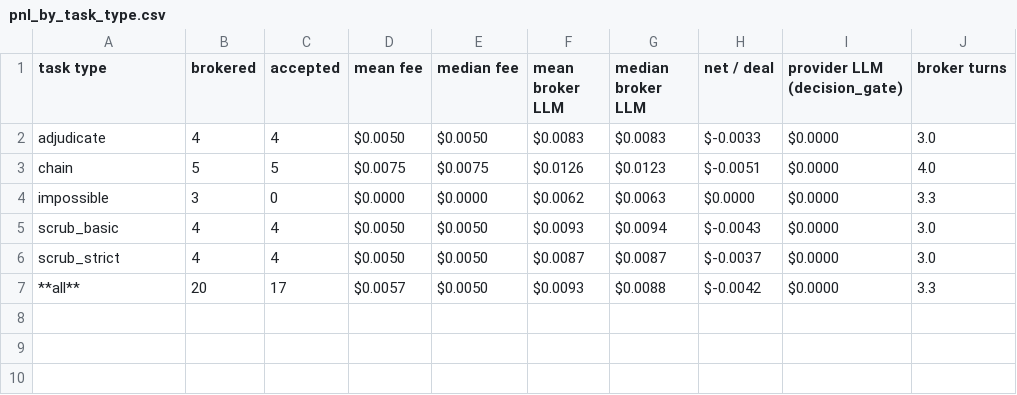
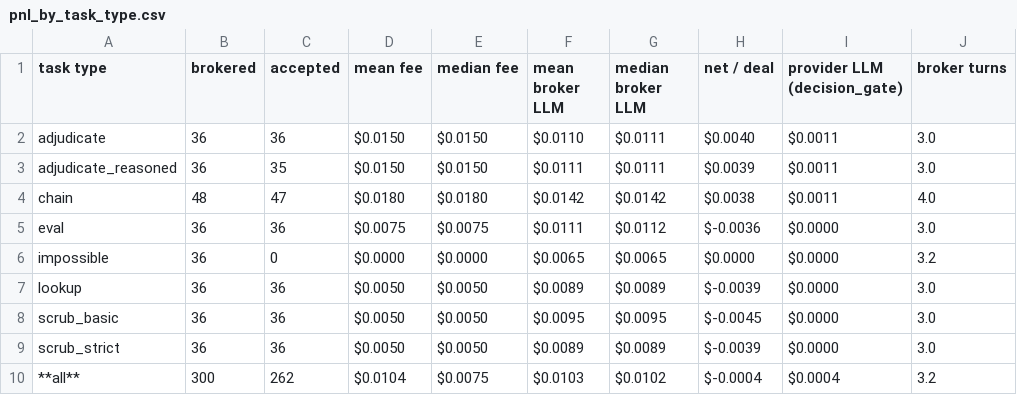
Before and after one commit to hemangnagar/bot-bot-market, a CSV file: report/pnl_by_task_type.csv, drawn as a sheet.

```diff
--- a/report/pnl_by_task_type.csv
+++ b/report/pnl_by_task_type.csv
@@ -1,7 +1,10 @@
 task type,brokered,accepted,mean fee,median fee,mean broker LLM,median broker LLM,net / deal,provider LLM (decision_gate),broker turns
-adjudicate,4,4,$0.0050,$0.0050,$0.0083,$0.0083,$-0.0033,$0.0000,3.0
-chain,5,5,$0.0075,$0.0075,$0.0126,$0.0123,$-0.0051,$0.0000,4.0
-impossible,3,0,$0.0000,$0.0000,$0.0062,$0.0063,$0.0000,$0.0000,3.3
-scrub_basic,4,4,$0.0050,$0.0050,$0.0093,$0.0094,$-0.0043,$0.0000,3.0
-scrub_strict,4,4,$0.0050,$0.0050,$0.0087,$0.0087,$-0.0037,$0.0000,3.0
-**all**,20,17,$0.0057,$0.0050,$0.0093,$0.0088,$-0.0042,$0.0000,3.3
+adjudicate,36,36,$0.0150,$0.0150,$0.0110,$0.0111,$0.0040,$0.0011,3.0
+adjudicate_reasoned,36,35,$0.0150,$0.0150,$0.0111,$0.0111,$0.0039,$0.0011,3.0
+chain,48,47,$0.0180,$0.0180,$0.0142,$0.0142,$0.0038,$0.0011,4.0
+eval,36,36,$0.0075,$0.0075,$0.0111,$0.0112,$-0.0036,$0.0000,3.0
+impossible,36,0,$0.0000,$0.0000,$0.0065,$0.0065,$0.0000,$0.0000,3.2
+lookup,36,36,$0.0050,$0.0050,$0.0089,$0.0089,$-0.0039,$0.0000,3.0
+scrub_basic,36,36,$0.0050,$0.0050,$0.0095,$0.0095,$-0.0045,$0.0000,3.0
+scrub_strict,36,36,$0.0050,$0.0050,$0.0089,$0.0089,$-0.0039,$0.0000,3.0
+**all**,300,262,$0.0104,$0.0075,$0.0103,$0.0102,$-0.0004,$0.0004,3.2
```
Also changed, not shown: report/direct_vs_broker.csv, report/failure_modes.csv, 3 other files.
